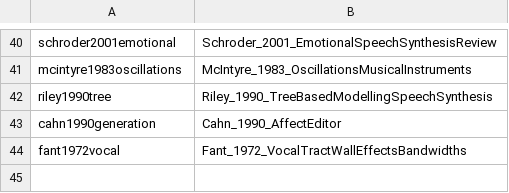
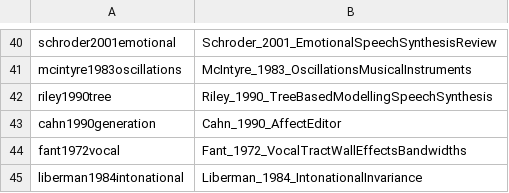
Before and after one commit to ctoth/Qlatt, a TSV file: papers/_reader_done.tsv, drawn as a sheet; only a part is shown, gaps mark what is left out; the diff names each change by its address in the sheet, - before the commit and + after, or states it on an @@ line.

Commit message:
Papers sync

```diff
--- a/papers/_reader_done.tsv
+++ b/papers/_reader_done.tsv
+row 45: liberman1984intonational | Liberman_1984_IntonationalInvariance
```
Also changed, not shown: 15 other files.
